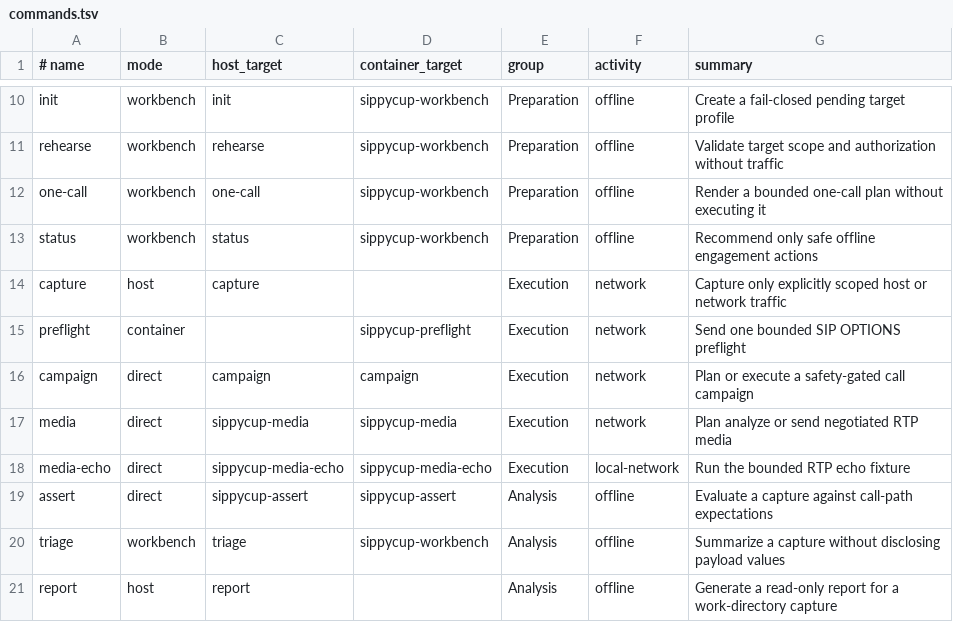
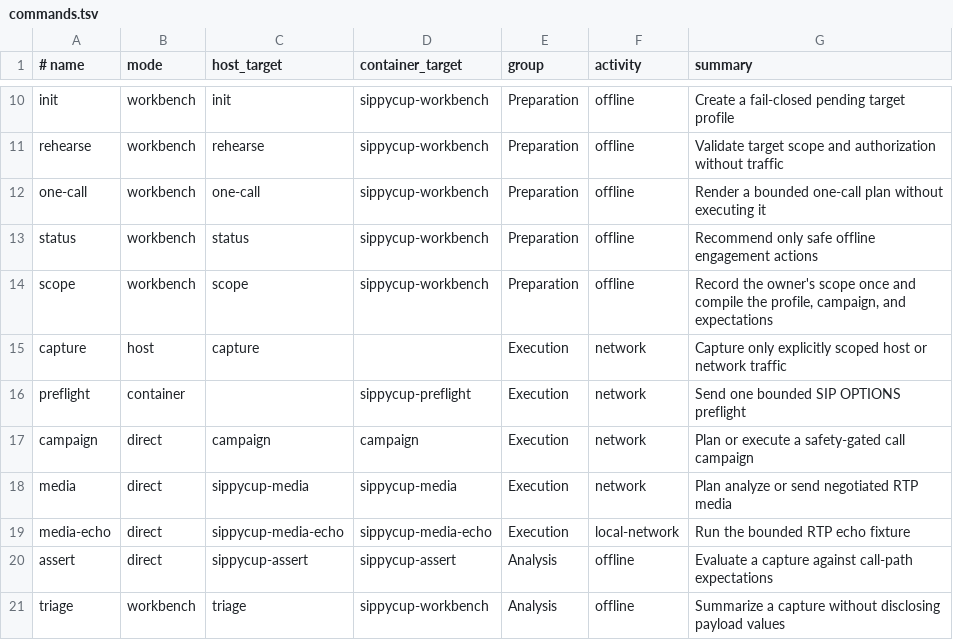
Before and after one commit to bobisme/sippycup, a TSV file: config/commands.tsv, drawn as a sheet; only a part is shown, gaps mark what is left out; the shorter side is filled out with more unchanged rows.

```diff
--- a/config/commands.tsv
+++ b/config/commands.tsv
@@ -13,2 +13,3 @@ one-call|workbench|one-call|sippycup-workbench|Preparation|offline|Render a boun
 status|workbench|status|sippycup-workbench|Preparation|offline|Recommend only safe offline engagement actions
+scope|workbench|scope|sippycup-workbench|Preparation|offline|Record the owner's scope once and compile the profile, campaign, and expectations
 capture|host|capture||Execution|network|Capture only explicitly scoped host or network traffic
```
Also changed, not shown: 18 other files.
